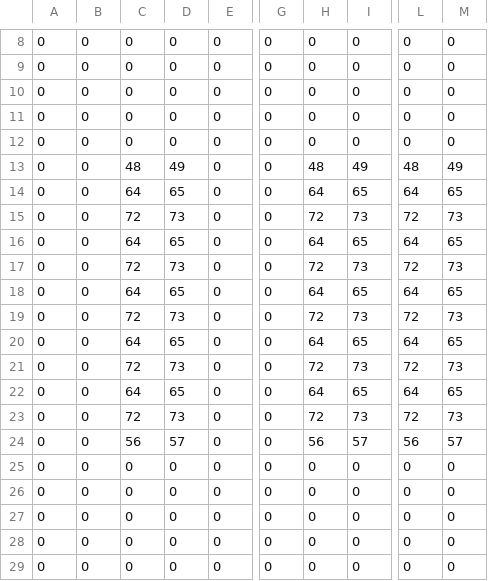
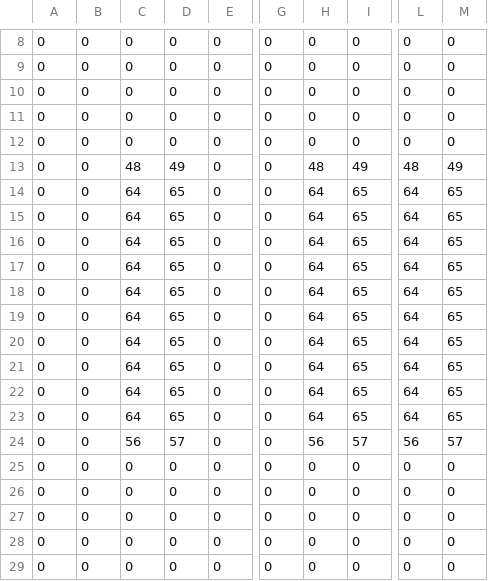
Before and after one commit to Furuki0324/PCHLearn, a CSV file: CSV/mapchip_object.csv, drawn as a sheet; only a part is shown, gaps mark what is left out; the diff names each change by its address in the sheet, - before the commit and + after, or states it on an @@ line.

```diff
--- a/CSV/mapchip_object.csv
+++ b/CSV/mapchip_object.csv
-C15: 72
+C15: 64
-D15: 73
+D15: 65
-H15: 72
+H15: 64
-I15: 73
+I15: 65
-L15: 72
+L15: 64
-M15: 73
+M15: 65
-C17: 72
+C17: 64
-D17: 73
+D17: 65
-H17: 72
+H17: 64
-I17: 73
+I17: 65
-L17: 72
+L17: 64
-M17: 73
+M17: 65
-C19: 72
+C19: 64
-D19: 73
+D19: 65
-H19: 72
+H19: 64
-I19: 73
+I19: 65
-L19: 72
+L19: 64
-M19: 73
+M19: 65
-C21: 72
+C21: 64
-D21: 73
+D21: 65
-H21: 72
+H21: 64
-I21: 73
+I21: 65
-L21: 72
+L21: 64
-M21: 73
+M21: 65
-C23: 72
+C23: 64
-D23: 73
+D23: 65
-H23: 72
+H23: 64
-I23: 73
+I23: 65
-L23: 72
+L23: 64
-M23: 73
+M23: 65
```
Also changed, not shown: 27 other files.
